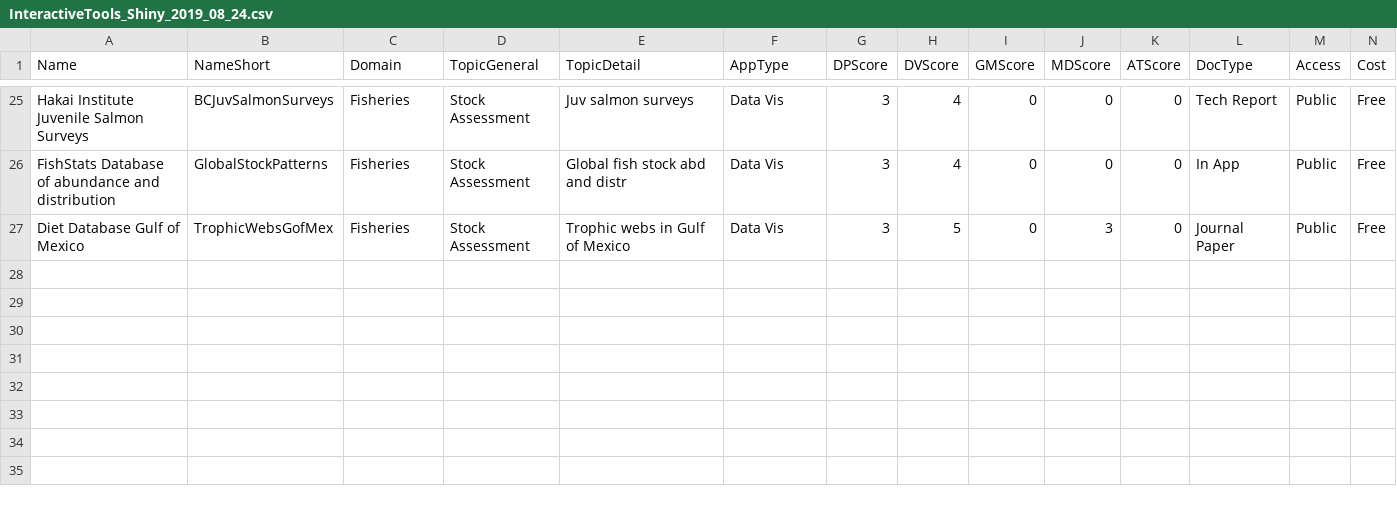
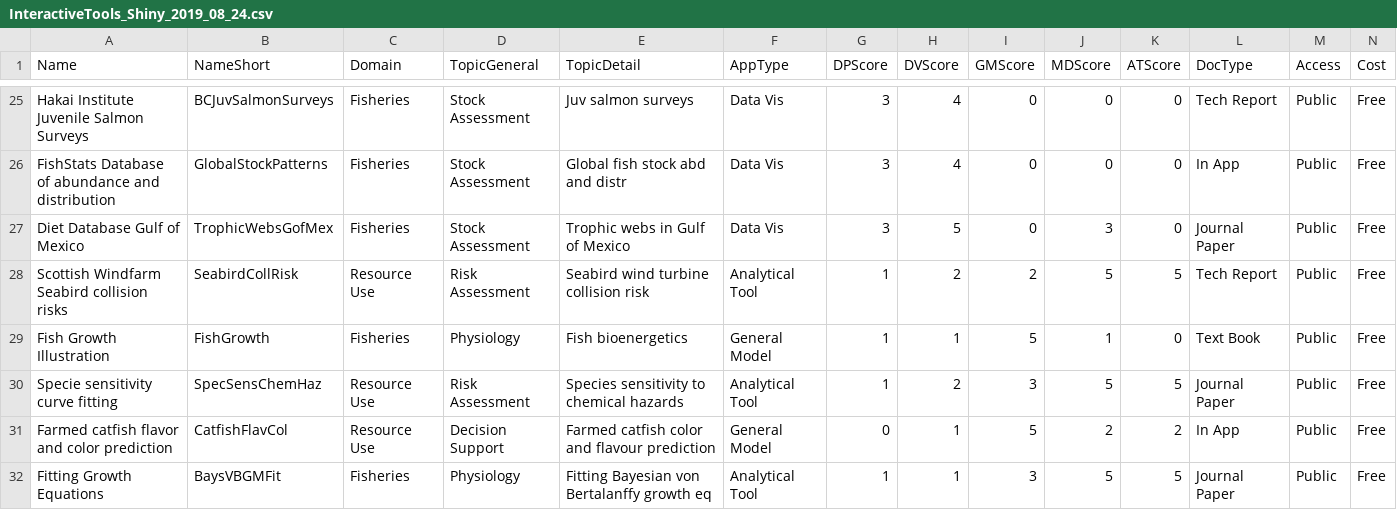
Before and after one commit to SOLV-Code/GreyFish, a CSV file: DATA/OnlineApplications/InteractiveTools_Shiny_2019_08_24.csv, drawn as a sheet; only a part is shown, gaps mark what is left out; rows hold the shown columns only; the diff names each change by its address in the sheet, - before the commit and + after, or states it on an @@ line.

Commit message:
app taxonomy data entry

```diff
--- a/DATA/OnlineApplications/InteractiveTools_Shiny_2019_08_24.csv
+++ b/DATA/OnlineApplications/InteractiveTools_Shiny_2019_08_24.csv
+row 28: Scottish Windfarm Seabird collision risks | SeabirdCollRisk | Resource Use | Risk Assessment | Seabird wind turbine collision risk | Analytical Tool | 1 | 2 | 2 | 5 | 5 | Tech Report | Public | Free
+row 29: Fish Growth Illustration | FishGrowth | Fisheries | Physiology | Fish bioenergetics | General Model | 1 | 1 | 5 | 1 | 0 | Text Book | Public | Free
+row 30: Specie sensitivity curve fitting | SpecSensChemHaz | Resource Use | Risk Assessment | Species sensitivity to chemical hazards | Analytical Tool | 1 | 2 | 3 | 5 | 5 | Journal Paper | Public | Free
+row 31: Farmed catfish flavor and color prediction | CatfishFlavCol | Resource Use | Decision Support | Farmed catfish color and flavour prediction | General Model | 0 | 1 | 5 | 2 | 2 | In App | Public | Free
+row 32: Fitting Growth Equations | BaysVBGMFit | Fisheries | Physiology | Fitting Bayesian von Bertalanffy growth eq | Analytical Tool | 1 | 1 | 3 | 5 | 5 | Journal Paper | Public | Free
```
Also changed, not shown: DATA/OnlineApplications/GeneratedSummaries/Summary_ByGeneralTopic.csv, 3 other files.
